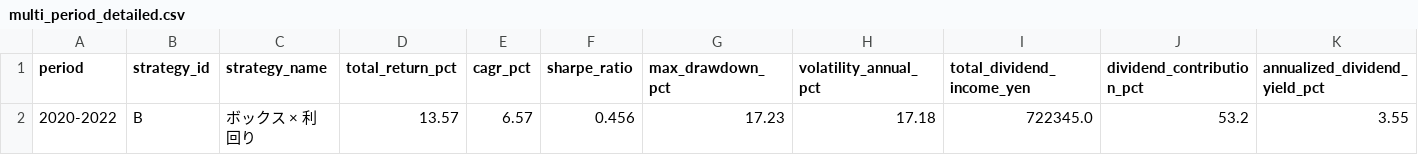
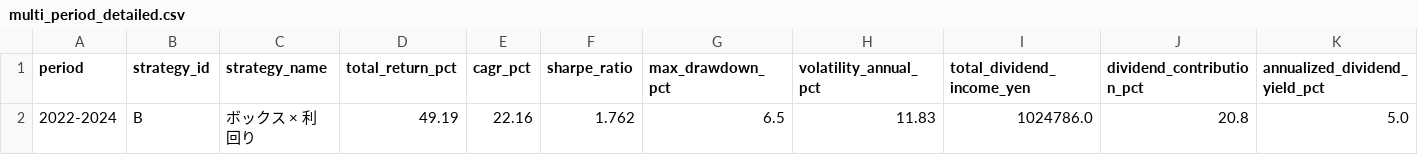
Before and after one commit to nabe1216/kabu, a CSV file: data/backtest/sector_cap_P3_30/multi_period_detailed.csv, drawn as a sheet; only a part is shown; removed rows and columns are numbered as before the commit, all else as after; rows hold the shown columns only; the diff names each change by its address in the sheet, - before the commit and + after, or states it on an @@ line.

```diff
--- a/data/backtest/sector_cap_P3_30/multi_period_detailed.csv
+++ b/data/backtest/sector_cap_P3_30/multi_period_detailed.csv
-row 2: 2020-2022 | B | ボックス × 利回り | 13.57 | 6.57 | 0.456 | 17.23 | 17.18 | 722345.0 | 53.2 | 3.55
+row 2: 2022-2024 | B | ボックス × 利回り | 49.19 | 22.16 | 1.762 | 6.5 | 11.83 | 1024786.0 | 20.8 | 5.0
```
Also changed, not shown: data/backtest/sector_cap_P1_none/multi_period_ranking.csv, data/backtest/sector_cap_P2_40/multi_period_detailed.csv, 5 other files.
